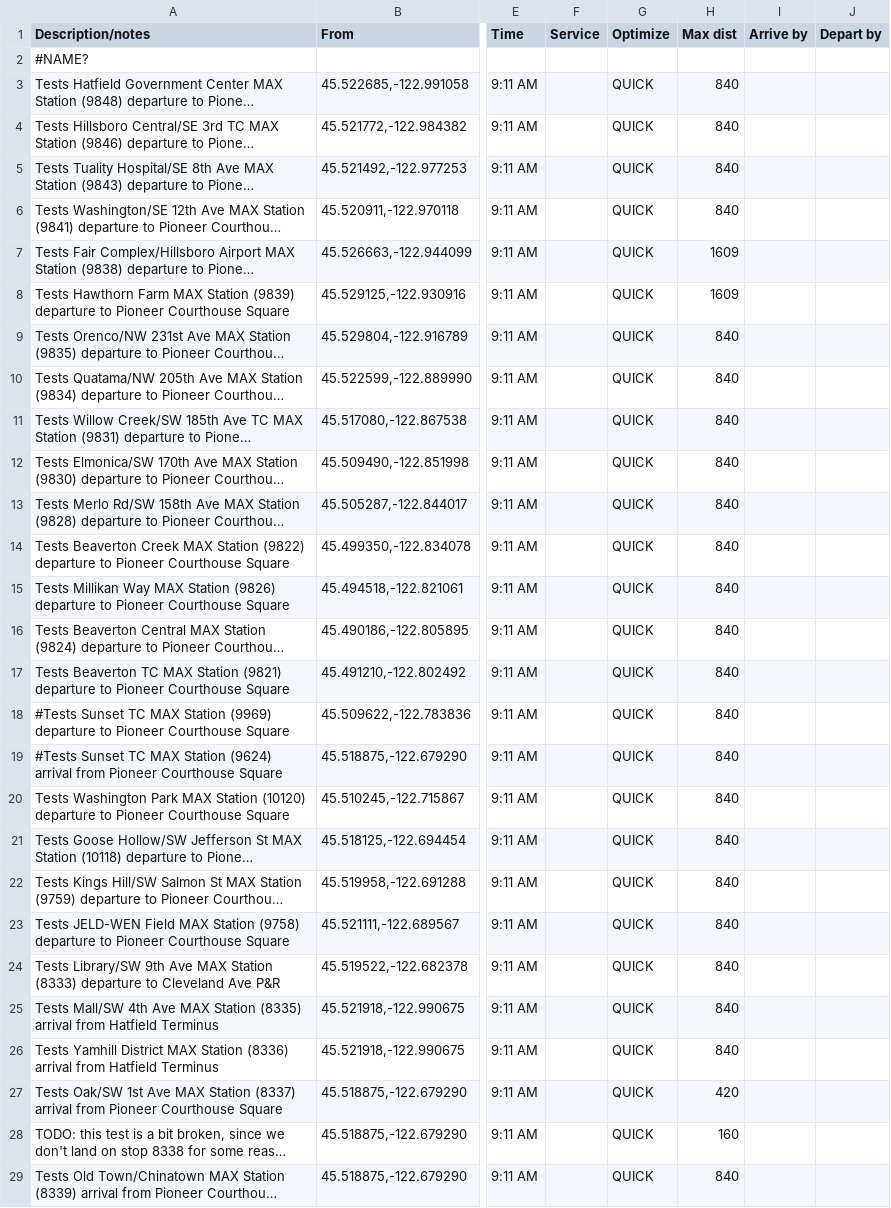
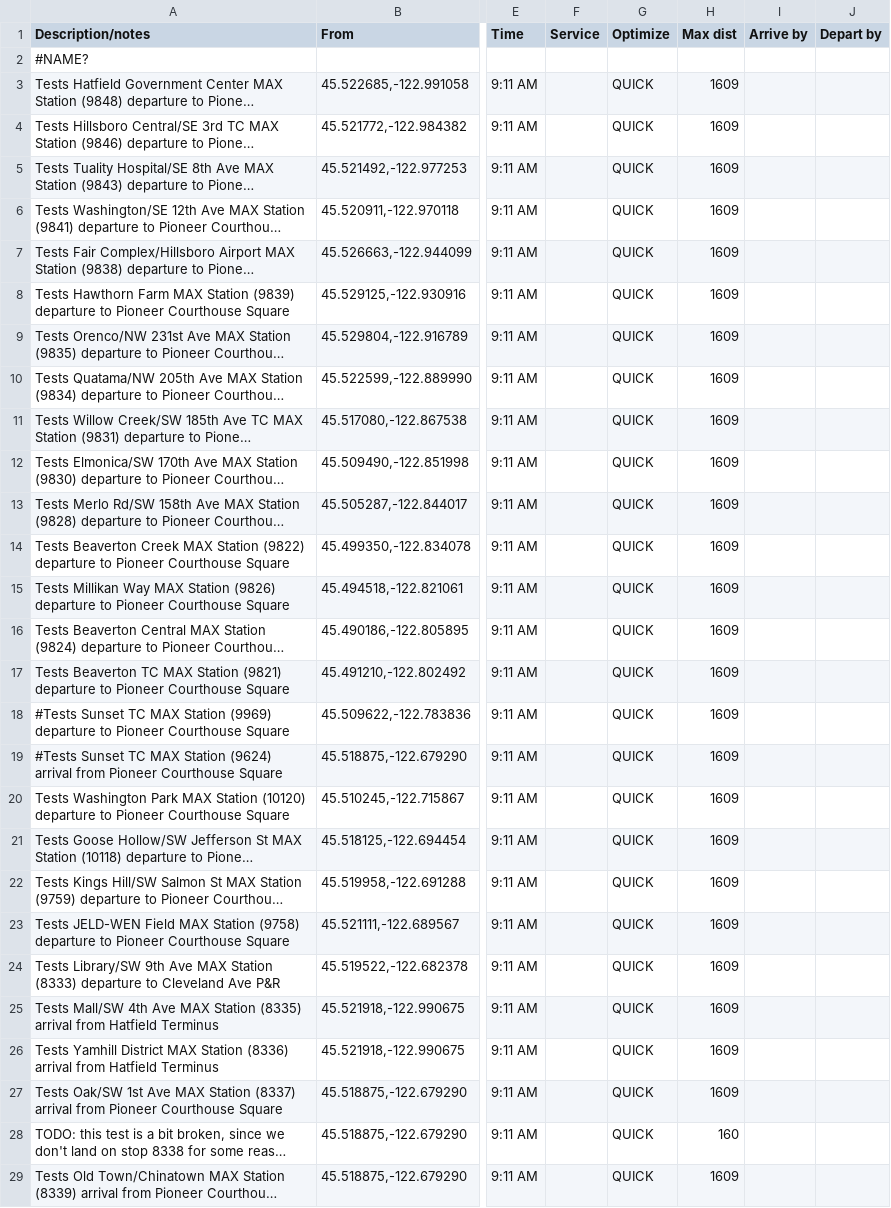
Before and after one commit to OpenTransitTools/loader, a CSV file: ott/loader/otp/tester/suites/Testing suite - Rail.csv, drawn as a sheet; only a part is shown, gaps mark what is left out; long unchanged cells end in …; the diff covers the shown part only; the diff names each change by its address in the sheet, - before the commit and + after, or states it on an @@ line.

```diff
--- a/ott/loader/otp/tester/suites/Testing suite - Rail.csv
+++ b/ott/loader/otp/tester/suites/Testing suite - Rail.csv
-H3:H6 (Max dist): 840
+H3:H6 (Max dist): 1609
-H9:H26 (Max dist): 840
+H9:H26 (Max dist): 1609
-H27 (Max dist): 420
+H27 (Max dist): 1609
-H29 (Max dist): 840
+H29 (Max dist): 1609
```
Also changed, not shown: 171 edited cells elsewhere in this file, ott/loader/otp/tester/suites/Interline tests.csv, ott/loader/otp/tester/suites/OrangeLine.csv, 3 other files.
